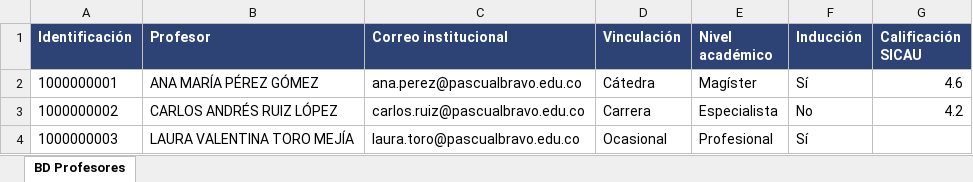
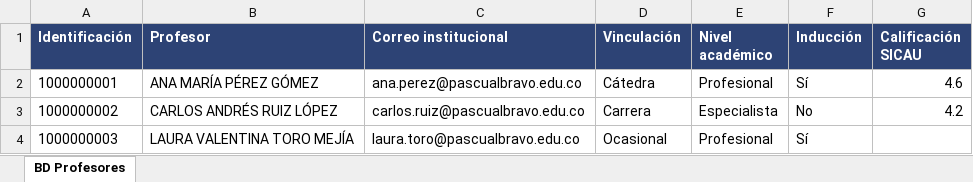
Before and after one commit to davidpuerta6077/journey-front, an Excel workbook: public/formatos/asignia/formato-profesores-asignia.xlsx, sheet BD Profesores, drawn as a sheet; values as stored, in another font and other column widths than the file's, no borders; the diff names each change by its address in the sheet, - before the commit and + after, or states it on an @@ line.

```diff
--- a/public/formatos/asignia/formato-profesores-asignia.xlsx (sheet BD Profesores)
+++ b/public/formatos/asignia/formato-profesores-asignia.xlsx (sheet BD Profesores)
-E2 (Nivel académico): Magíster
+E2 (Nivel académico): Profesional
```
Also changed, not shown: 5 other files.
